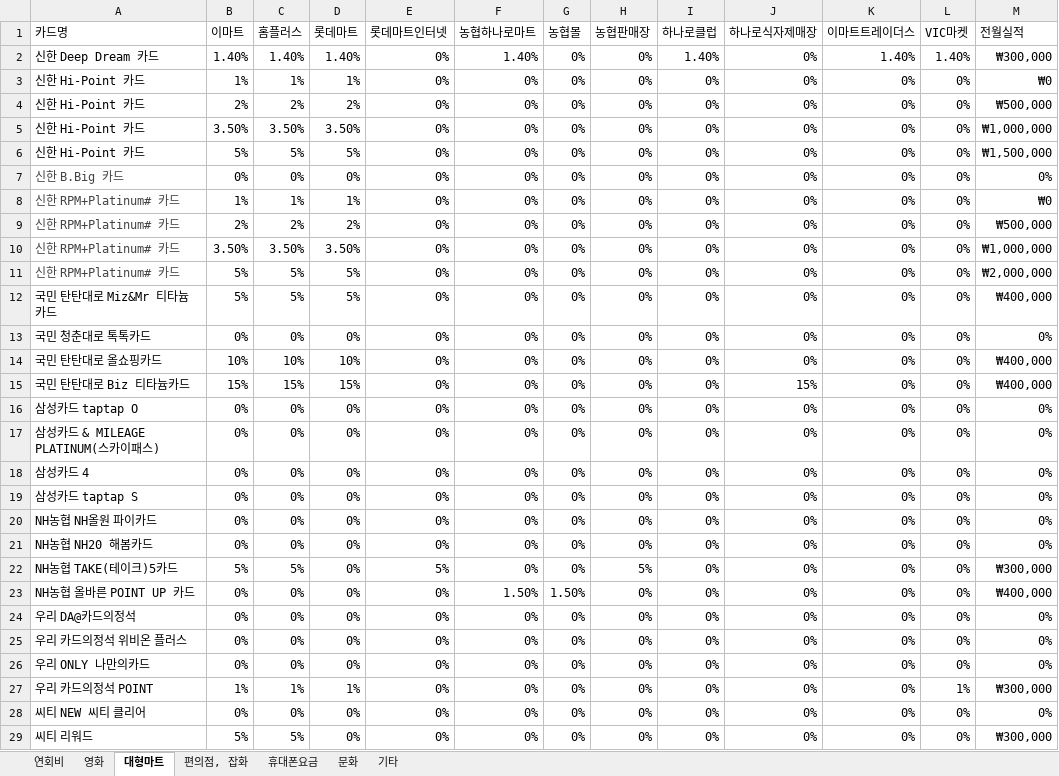
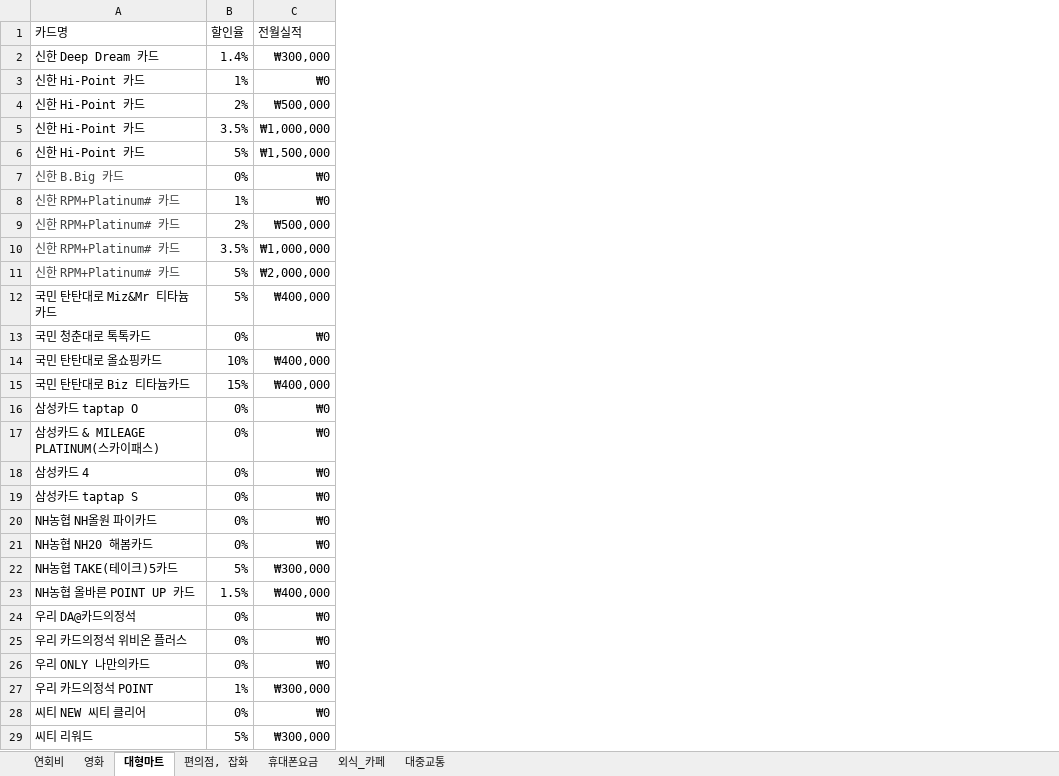
Before and after one commit to CLASSOM/Classom, an Excel workbook: DB/card_data.xlsx, sheet 대형마트, drawn as a sheet; only a part is shown; values as stored, in another font and other column widths than the file's, no borders; removed rows and columns are numbered as before the commit, all else as after; the diff covers the shown part only; the diff names each change by its address in the sheet, - before the commit and + after, or states it on an @@ line.

Commit message:
card_data.xlsx /데이터 카테고리 통합 대중교통 편의점 등 겹치는 카테고리 가장 큰 할인율로 통합

```diff
--- a/DB/card_data.xlsx (sheet 대형마트)
+++ b/DB/card_data.xlsx (sheet 대형마트)
-sheet tab: 기타
+sheet tab: 대중교통
-sheet tab: 문화
+sheet tab: 외식_카페
-column C (홈플러스), rows 2-29: 1.40% | 1% | 2% | 3.50% | 5% | 0% | 1% | 2% | 3.50% | 5% | 5% | 0% | 10% | 15% | 0% | 0% | 0% | 0% | 0% | 0% | 5% | 0% | 0% | 0% | 0% | 1% | 0% | 5%
-column D (롯데마트), rows 2-29: 1.40% | 1% | 2% | 3.50% | 5% | 0% | 1% | 2% | 3.50% | 5% | 5% | 0% | 10% | 15% | 0% | 0% | 0% | 0% | 0% | 0% | 0% | 0% | 0% | 0% | 0% | 1% | 0% | 0%
-column E (롯데마트인터넷), rows 2-29: 0% | 0% | 0% | 0% | 0% | 0% | 0% | 0% | 0% | 0% | 0% | 0% | 0% | 0% | 0% | 0% | 0% | 0% | 0% | 0% | 5% | 0% | 0% | 0% | 0% | 0% | 0% | 0%
-column F (농협하나로마트), rows 2-29: 1.40% | 0% | 0% | 0% | 0% | 0% | 0% | 0% | 0% | 0% | 0% | 0% | 0% | 0% | 0% | 0% | 0% | 0% | 0% | 0% | 0% | 1.50% | 0% | 0% | 0% | 0% | 0% | 0%
-column G (농협몰), rows 2-29: 0% | 0% | 0% | 0% | 0% | 0% | 0% | 0% | 0% | 0% | 0% | 0% | 0% | 0% | 0% | 0% | 0% | 0% | 0% | 0% | 0% | 1.50% | 0% | 0% | 0% | 0% | 0% | 0%
-column H (농협판매장), rows 2-29: 0% | 0% | 0% | 0% | 0% | 0% | 0% | 0% | 0% | 0% | 0% | 0% | 0% | 0% | 0% | 0% | 0% | 0% | 0% | 0% | 5% | 0% | 0% | 0% | 0% | 0% | 0% | 0%
-column I (하나로클럽), rows 2-29: 1.40% | 0% | 0% | 0% | 0% | 0% | 0% | 0% | 0% | 0% | 0% | 0% | 0% | 0% | 0% | 0% | 0% | 0% | 0% | 0% | 0% | 0% | 0% | 0% | 0% | 0% | 0% | 0%
-column J (하나로식자제매장), rows 2-29: 0% | 0% | 0% | 0% | 0% | 0% | 0% | 0% | 0% | 0% | 0% | 0% | 0% | 15% | 0% | 0% | 0% | 0% | 0% | 0% | 0% | 0% | 0% | 0% | 0% | 0% | 0% | 0%
-column K (이마트트레이더스), rows 2-29: 1.40% | 0% | 0% | 0% | 0% | 0% | 0% | 0% | 0% | 0% | 0% | 0% | 0% | 0% | 0% | 0% | 0% | 0% | 0% | 0% | 0% | 0% | 0% | 0% | 0% | 0% | 0% | 0%
-column L (VIC마켓), rows 2-29: 1.40% | 0% | 0% | 0% | 0% | 0% | 0% | 0% | 0% | 0% | 0% | 0% | 0% | 0% | 0% | 0% | 0% | 0% | 0% | 0% | 0% | 0% | 0% | 0% | 0% | 1% | 0% | 0%
-B1: 이마트
+B1: 할인율
-B2 (할인율): 1.40%
+B2 (할인율): 1.4%
-B5 (할인율): 3.50%
+B5 (할인율): 3.5%
-C7 (전월실적): 0%
+C7 (전월실적): ₩0
-B10 (할인율): 3.50%
+B10 (할인율): 3.5%
-C13 (전월실적): 0%
+C13 (전월실적): ₩0
-C16:C21 (전월실적): 0%
+C16:C21 (전월실적): ₩0
-B23 (할인율): 0%
+B23 (할인율): 1.5%
-C24:C26 (전월실적): 0%
+C24:C26 (전월실적): ₩0
-C28 (전월실적): 0%
+C28 (전월실적): ₩0
```
Also changed, not shown: 15 edited cells elsewhere in this sheet, sheet 영화, sheet 대중교통, sheet 편의점, 잡화, sheet 연회비, sheet 휴대폰요금.
